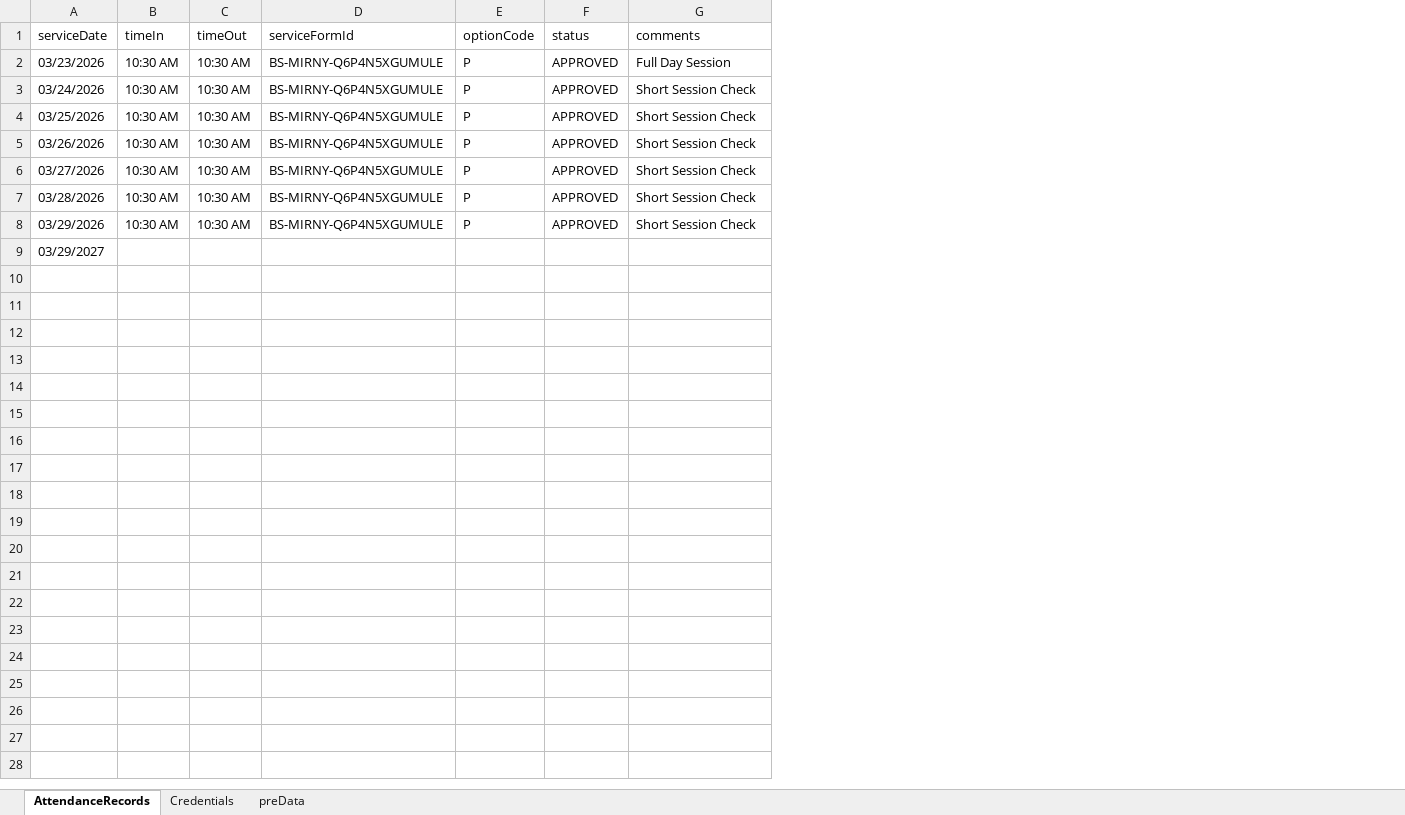
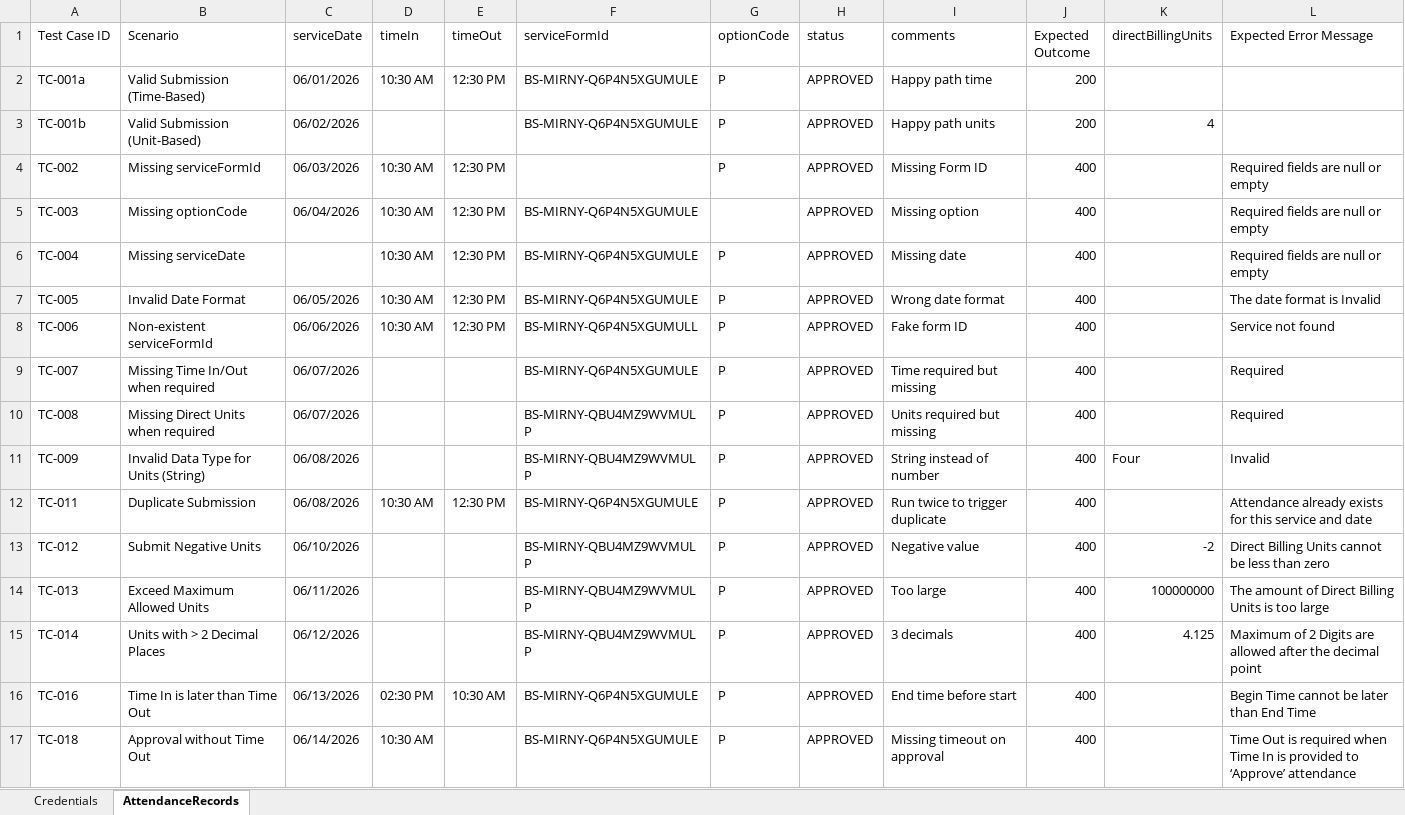
Before and after one commit to mirzathe1/Att_Api_automation, an Excel workbook: attendance_data.xlsx, sheet AttendanceRecords, drawn as a sheet; values as stored, in another font and other column widths than the file's, no borders; removed rows and columns are numbered as before the commit, all else as after; the diff names each change by its address in the sheet, - before the commit and + after, or states it on an @@ line.

Commit message:
feat: Add unit-based payload support and API validation test cases

```diff
--- a/attendance_data.xlsx (sheet AttendanceRecords)
+++ b/attendance_data.xlsx (sheet AttendanceRecords)
-sheet tab: preData
@@ sheet tab order changed: Credentials | AttendanceRecords @@
+column A (Test Case ID), row 2: TC-001a; rows 6-8: TC-004 | TC-005 | TC-006; row 12: TC-011; rows 16-17: TC-016 | TC-018
+column B (Scenario), row 2: Valid Submission (Time-Based); rows 6-8: Missing serviceDate | Invalid Date Format | Non-existent serviceFormId; row 12: Duplicate Submission; rows 16-17: Time In is later than Time Out | Approval without Time Out
+column J (Expected Outcome), row 2: 200; rows 6-8: all 400; row 12: 400; rows 16-17: 400 | 400
+column K (directBillingUnits), empty
+column L (Expected Error Message), rows 6-8: Required fields are null or empty | The date format is Invalid | Service not found; row 12: Attendance already exists for this service and date; rows 16-17: Begin Time cannot be later than End Time | Time Out is required when Time In is provided to ‘Approve’ attendance
-C2 (serviceDate): 03/23/2026
+C2 (serviceDate): 06/01/2026
-E2 (timeOut): 10:30 AM
+E2 (timeOut): 12:30 PM
-I2 (comments): Full Day Session
+I2 (comments): Happy path time
+row 3: TC-001b | Valid Submission (Unit-Based) | 06/02/2026 |  |  | BS-MIRNY-Q6P4N5XGUMULE | P | APPROVED | Happy path units | 200 | 4
+row 4: TC-002 | Missing serviceFormId | 06/03/2026 | 10:30 AM | 12:30 PM |  | P | APPROVED | Missing Form ID | 400 |  | Required fields are null or empty
+row 5: TC-003 | Missing optionCode | 06/04/2026 | 10:30 AM | 12:30 PM | BS-MIRNY-Q6P4N5XGUMULE |  | APPROVED | Missing option | 400 |  | Required fields are null or empty
-C6 (serviceDate): 03/24/2026
+C6 (serviceDate): (empty)
-E6:E8 (timeOut): 10:30 AM
+E6:E8 (timeOut): 12:30 PM
-I6 (comments): Short Session Check
+I6 (comments): Missing date
-C7 (serviceDate): 03/25/2026
+C7 (serviceDate): 06/05/2026
-I7 (comments): Short Session Check
+I7 (comments): Wrong date format
-C8 (serviceDate): 03/26/2026
+C8 (serviceDate): 06/06/2026
-F8 (serviceFormId): BS-MIRNY-Q6P4N5XGUMULE
+F8 (serviceFormId): BS-MIRNY-Q6P4N5XGUMULL
-I8 (comments): Short Session Check
+I8 (comments): Fake form ID
+row 9: TC-007 | Missing Time In/Out when required | 06/07/2026 |  |  | BS-MIRNY-Q6P4N5XGUMULE | P | APPROVED | Time required but missing | 400 |  | Required
+row 10: TC-008 | Missing Direct Units when required | 06/07/2026 |  |  | BS-MIRNY-QBU4MZ9WVMULP | P | APPROVED | Units required but missing | 400 |  | Required
+row 11: TC-009 | Invalid Data Type for Units (String) | 06/08/2026 |  |  | BS-MIRNY-QBU4MZ9WVMULP | P | APPROVED | String instead of number | 400 | Four | Invalid
-C12 (serviceDate): 03/27/2026
+C12 (serviceDate): 06/08/2026
-E12 (timeOut): 10:30 AM
+E12 (timeOut): 12:30 PM
-I12 (comments): Short Session Check
+I12 (comments): Run twice to trigger duplicate
+row 13: TC-012 | Submit Negative Units | 06/10/2026 |  |  | BS-MIRNY-QBU4MZ9WVMULP | P | APPROVED | Negative value | 400 | -2 | Direct Billing Units cannot be less than zero
+row 14: TC-013 | Exceed Maximum Allowed Units | 06/11/2026 |  |  | BS-MIRNY-QBU4MZ9WVMULP | P | APPROVED | Too large | 400 | 100000000 | The amount of Direct Billing Units is too large
+row 15: TC-014 | Units with > 2 Decimal Places | 06/12/2026 |  |  | BS-MIRNY-QBU4MZ9WVMULP | P | APPROVED | 3 decimals | 400 | 4.125 | Maximum of 2 Digits are allowed after the decimal point
-C16 (serviceDate): 03/28/2026
+C16 (serviceDate): 06/13/2026
-D16 (timeIn): 10:30 AM
+D16 (timeIn): 02:30 PM
-I16 (comments): Short Session Check
+I16 (comments): End time before start
-C17 (serviceDate): 03/29/2026
+C17 (serviceDate): 06/14/2026
-E17 (timeOut): 10:30 AM
+E17 (timeOut): (empty)
-I17 (comments): Short Session Check
+I17 (comments): Missing timeout on approval
-row 9: 03/29/2027
```
Also changed, not shown: sheet Credentials, 3 other files.
